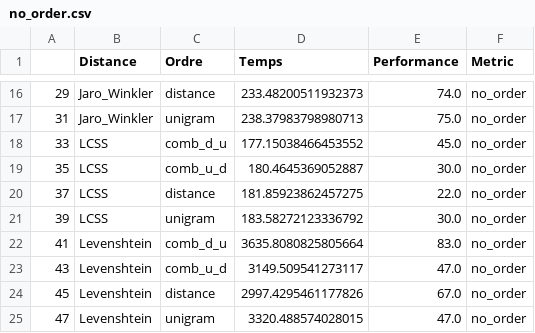
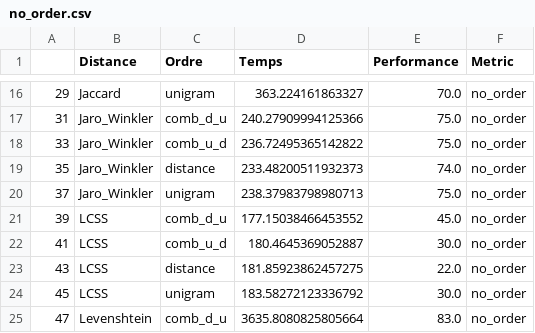
Before and after one commit to KacemKhaled/IFT6285-NLP, a CSV file: TP3/no_order.csv, drawn as a sheet; only a part is shown, gaps mark what is left out; the diff covers the shown part only.

```diff
--- a/TP3/no_order.csv
+++ b/TP3/no_order.csv
@@ -16,10 +16,10 @@
-29,Jaro_Winkler,distance,233.48200511932373,74.0,no_order
-31,Jaro_Winkler,unigram,238.37983798980713,75.0,no_order
-33,LCSS,comb_d_u,177.15038466453552,45.0,no_order
-35,LCSS,comb_u_d,180.4645369052887,30.0,no_order
-37,LCSS,distance,181.85923862457275,22.0,no_order
-39,LCSS,unigram,183.58272123336792,30.0,no_order
-41,Levenshtein,comb_d_u,3635.8080825805664,83.0,no_order
-43,Levenshtein,comb_u_d,3149.509541273117,47.0,no_order
-45,Levenshtein,distance,2997.4295461177826,67.0,no_order
-47,Levenshtein,unigram,3320.488574028015,47.0,no_order
+29,Jaccard,unigram,363.224161863327,70.0,no_order
+31,Jaro_Winkler,comb_d_u,240.27909994125366,75.0,no_order
+33,Jaro_Winkler,comb_u_d,236.72495365142822,75.0,no_order
+35,Jaro_Winkler,distance,233.48200511932373,74.0,no_order
+37,Jaro_Winkler,unigram,238.37983798980713,75.0,no_order
+39,LCSS,comb_d_u,177.15038466453552,45.0,no_order
+41,LCSS,comb_u_d,180.4645369052887,30.0,no_order
+43,LCSS,distance,181.85923862457275,22.0,no_order
+45,LCSS,unigram,183.58272123336792,30.0,no_order
+47,Levenshtein,comb_d_u,3635.8080825805664,83.0,no_order
```
Also changed, not shown: 3 added rows and 67 edited cells elsewhere in this file, TP3/by_order.csv, TP3/resultat.csv, 24 other files.
